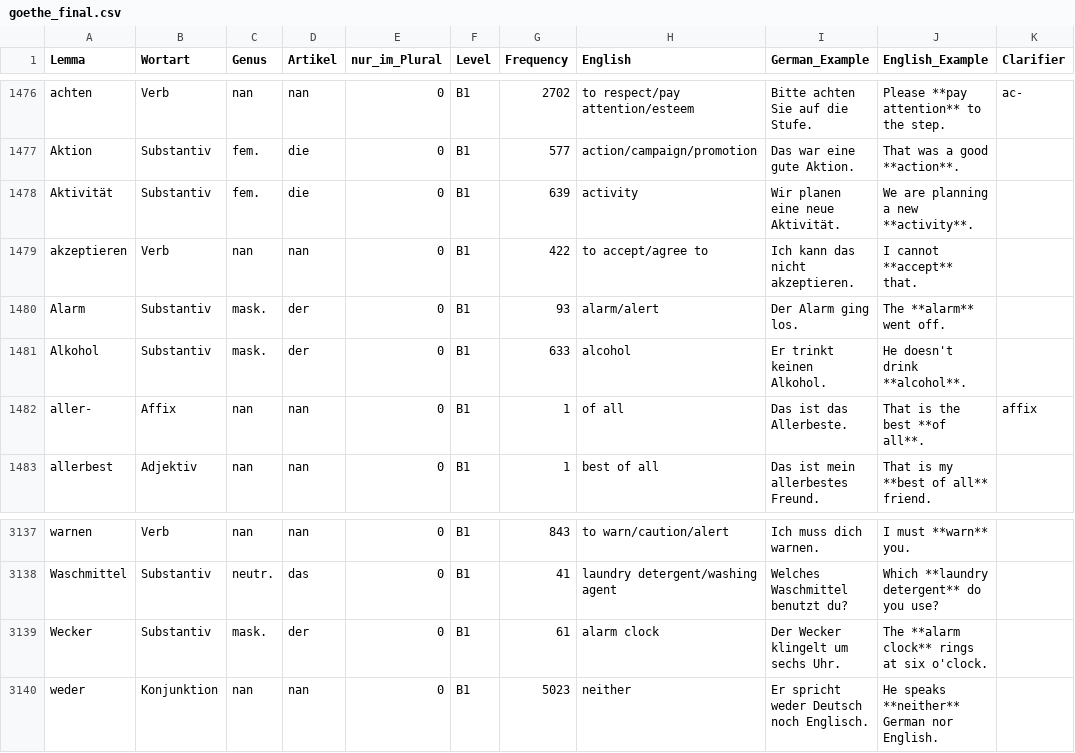
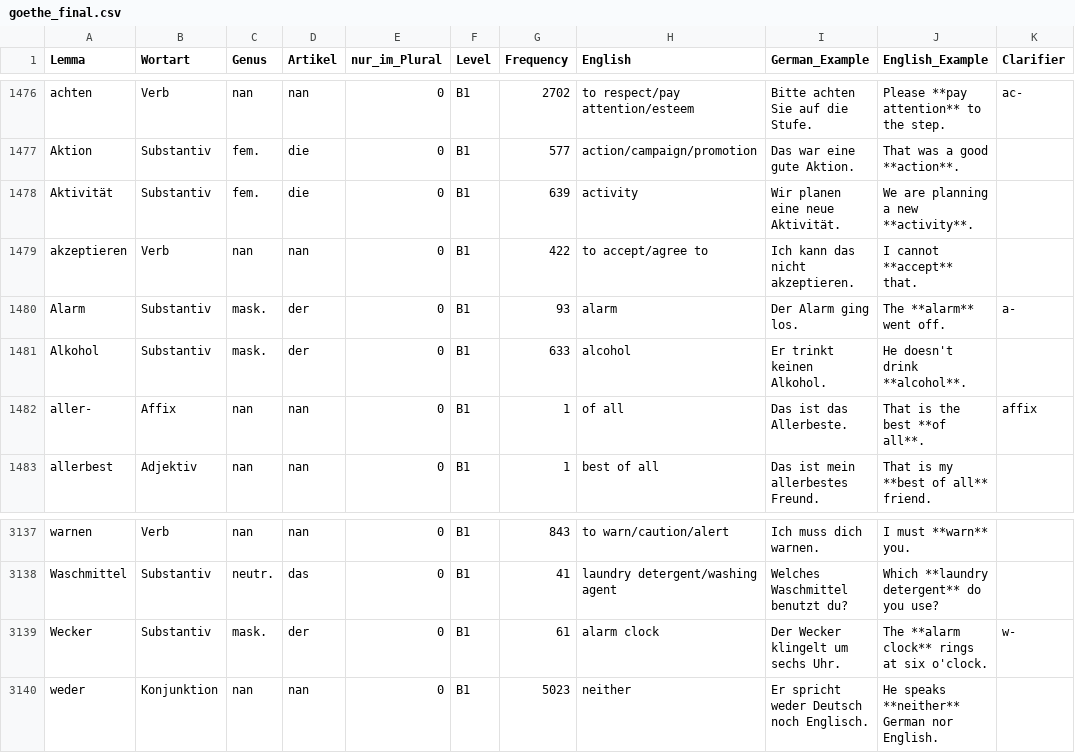
Before and after one commit to hieuristic/flashrecall, a CSV file: goethe_final.csv, drawn as a sheet; only a part is shown, gaps mark what is left out.

```diff
--- a/goethe_final.csv
+++ b/goethe_final.csv
@@ -1479,3 +1479,3 @@ Aktivität;Substantiv;fem.;die;0;B1;639;activity;Wir planen eine neue Aktivität
 akzeptieren;Verb;nan;nan;0;B1;422;to accept/agree to;Ich kann das nicht akzeptieren.;I cannot **accept** that.;
-Alarm;Substantiv;mask.;der;0;B1;93;alarm/alert;Der Alarm ging los.;The **alarm** went off.;
+Alarm;Substantiv;mask.;der;0;B1;93;alarm;Der Alarm ging los.;The **alarm** went off.;a-
 Alkohol;Substantiv;mask.;der;0;B1;633;alcohol;Er trinkt keinen Alkohol.;He doesn't drink **alcohol**.;
@@ -3138,3 +3138,3 @@ warnen;Verb;nan;nan;0;B1;843;to warn/caution/alert;Ich muss dich warnen.;I must
 Waschmittel;Substantiv;neutr.;das;0;B1;41;laundry detergent/washing agent;Welches Waschmittel benutzt du?;Which **laundry detergent** do you use?;
-Wecker;Substantiv;mask.;der;0;B1;61;alarm clock;Der Wecker klingelt um sechs Uhr.;The **alarm clock** rings at six o'clock.;
+Wecker;Substantiv;mask.;der;0;B1;61;alarm clock;Der Wecker klingelt um sechs Uhr.;The **alarm clock** rings at six o'clock.;w-
 weder;Konjunktion;nan;nan;0;B1;5023;neither;Er spricht weder Deutsch noch Englisch.;He speaks **neither** German nor English.;
```
Also changed, not shown: 1 other file.
